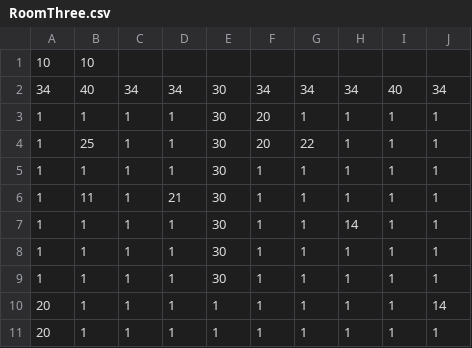
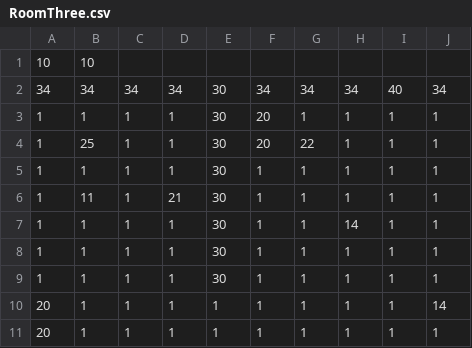
Before and after one commit to CameronProbert/VUW-SWEN222Project, a CSV file: Cat and Mouse/RoomThree.csv, drawn as a sheet.

```diff
--- a/Cat and Mouse/RoomThree.csv
+++ b/Cat and Mouse/RoomThree.csv
@@ -1,3 +1,3 @@
 10,10,,,,,,,,
-34,40,34,34,30,34,34,34,40,34
+34,34,34,34,30,34,34,34,40,34
 1,1,1,1,30,20,1,1,1,1
```
Also changed, not shown: Cat and Mouse/RoomTwo.csv, 11 other files.
